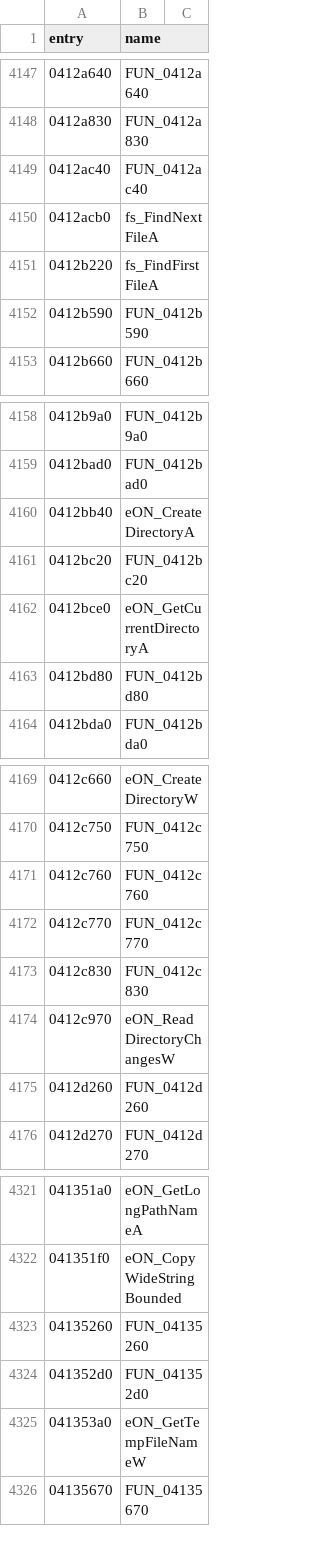
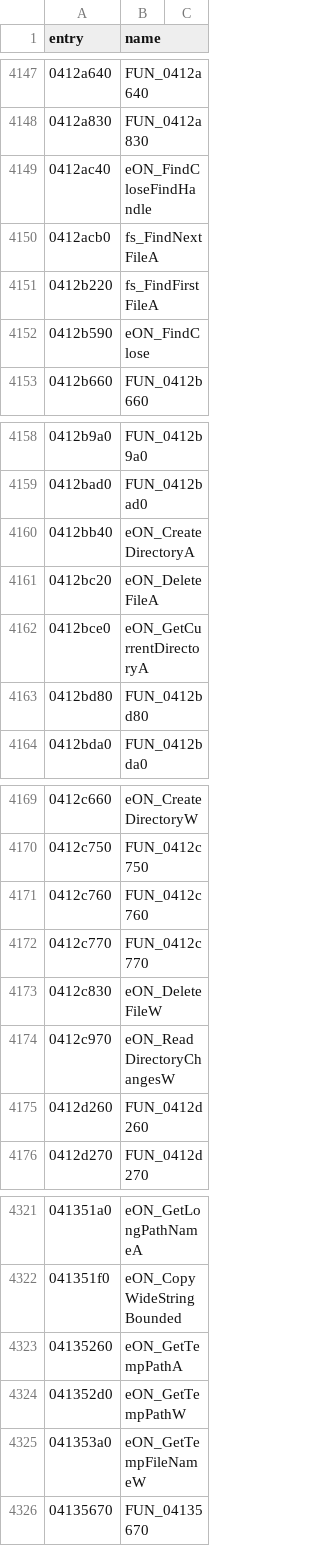
Before and after one commit to thegliffy/OpenRow2, a CSV file: seeds/functions.csv, drawn as a sheet; only a part is shown, gaps mark what is left out.

Commit message:
Wave 79: FindClose, DeleteFile A/W, GetTempPath A/W; scoreboard 2,924.

```diff
--- a/seeds/functions.csv
+++ b/seeds/functions.csv
@@ -4148,6 +4148,6 @@ entry,name
 0412a830,FUN_0412a830
-0412ac40,FUN_0412ac40
+0412ac40,eON_FindCloseFindHandle
 0412acb0,fs_FindNextFileA
 0412b220,fs_FindFirstFileA
-0412b590,FUN_0412b590
+0412b590,eON_FindClose
 0412b660,FUN_0412b660
@@ -4160,3 +4160,3 @@ entry,name
 0412bb40,eON_CreateDirectoryA
-0412bc20,FUN_0412bc20
+0412bc20,eON_DeleteFileA
 0412bce0,eON_GetCurrentDirectoryA
@@ -4172,3 +4172,3 @@ entry,name
 0412c770,FUN_0412c770
-0412c830,FUN_0412c830
+0412c830,eON_DeleteFileW
 0412c970,eON_ReadDirectoryChangesW
@@ -4322,4 +4322,4 @@ entry,name
 041351f0,eON_CopyWideStringBounded
-04135260,FUN_04135260
-041352d0,FUN_041352d0
+04135260,eON_GetTempPathA
+041352d0,eON_GetTempPathW
 041353a0,eON_GetTempFileNameW
```
Also changed, not shown: 3 other files.
